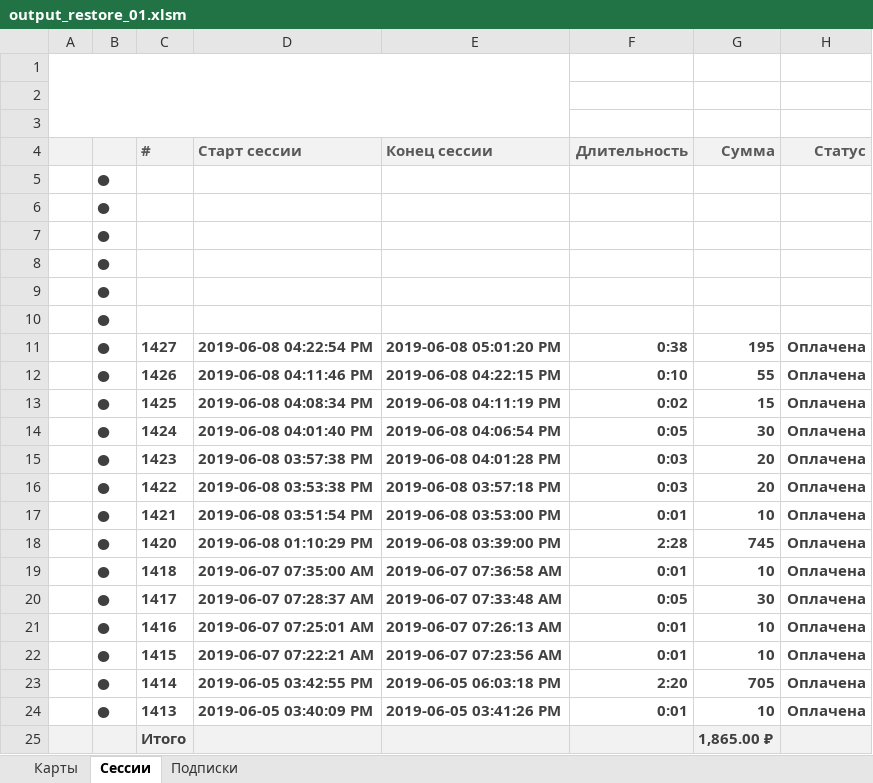
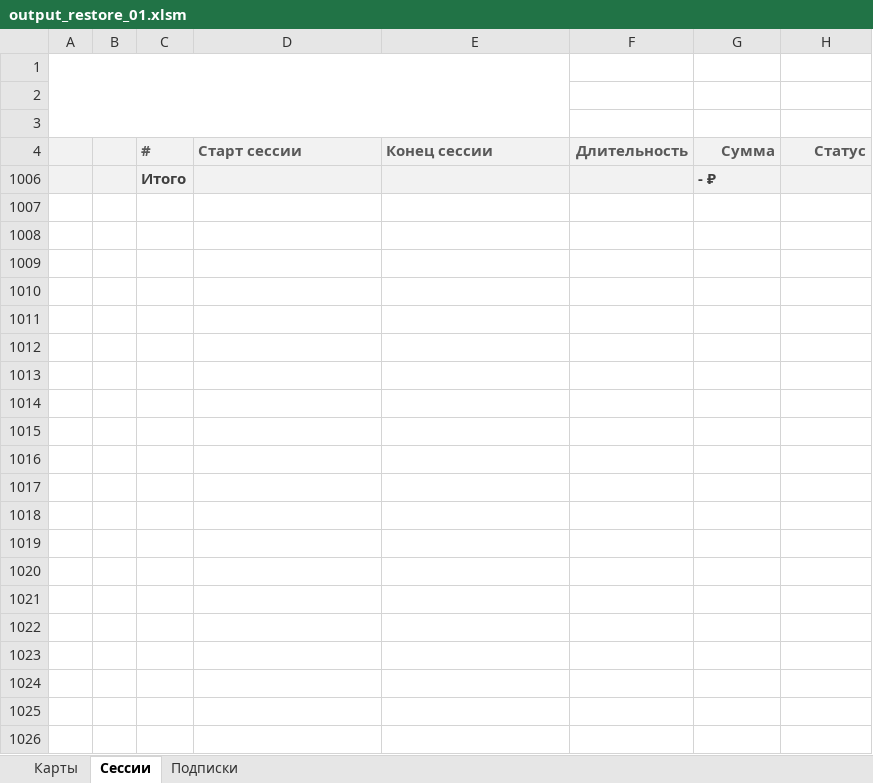
Before and after one commit to ShanderYO/parkpass_backend, an Excel workbook: lib/OpenXLSX/output_restore_01.xlsm, sheet Сессии, drawn as a sheet; values as stored, in another font and other column widths than the file's, no borders; charts and pictures and conditional formats not drawn; removed rows and columns are numbered as before the commit, all else as after; the diff names each change by its address in the sheet, - before the commit and + after, or states it on an @@ line.

Commit message:
Change template

```diff
--- a/lib/OpenXLSX/output_restore_01.xlsm (sheet Сессии)
+++ b/lib/OpenXLSX/output_restore_01.xlsm (sheet Сессии)
@@ row 5 hidden:  | ● @@
@@ row 6 hidden:  | ● @@
@@ row 7 hidden:  | ● @@
@@ row 8 hidden:  | ● @@
@@ row 9 hidden:  | ● @@
@@ row 10 hidden:  | ● @@
-row 11:  | ● | 1427 | 2019-06-08 04:22:54 PM | 2019-06-08 05:01:20 PM | 0:38 | 195 | Оплачена
-row 12:  | ● | 1426 | 2019-06-08 04:11:46 PM | 2019-06-08 04:22:15 PM | 0:10 | 55 | Оплачена
-row 13:  | ● | 1425 | 2019-06-08 04:08:34 PM | 2019-06-08 04:11:19 PM | 0:02 | 15 | Оплачена
-row 14:  | ● | 1424 | 2019-06-08 04:01:40 PM | 2019-06-08 04:06:54 PM | 0:05 | 30 | Оплачена
-row 15:  | ● | 1423 | 2019-06-08 03:57:38 PM | 2019-06-08 04:01:28 PM | 0:03 | 20 | Оплачена
-row 16:  | ● | 1422 | 2019-06-08 03:53:38 PM | 2019-06-08 03:57:18 PM | 0:03 | 20 | Оплачена
-row 17:  | ● | 1421 | 2019-06-08 03:51:54 PM | 2019-06-08 03:53:00 PM | 0:01 | 10 | Оплачена
-row 18:  | ● | 1420 | 2019-06-08 01:10:29 PM | 2019-06-08 03:39:00 PM | 2:28 | 745 | Оплачена
-row 19:  | ● | 1418 | 2019-06-07 07:35:00 AM | 2019-06-07 07:36:58 AM | 0:01 | 10 | Оплачена
-row 20:  | ● | 1417 | 2019-06-07 07:28:37 AM | 2019-06-07 07:33:48 AM | 0:05 | 30 | Оплачена
-row 21:  | ● | 1416 | 2019-06-07 07:25:01 AM | 2019-06-07 07:26:13 AM | 0:01 | 10 | Оплачена
-row 22:  | ● | 1415 | 2019-06-07 07:22:21 AM | 2019-06-07 07:23:56 AM | 0:01 | 10 | Оплачена
-row 23:  | ● | 1414 | 2019-06-05 03:42:55 PM | 2019-06-05 06:03:18 PM | 2:20 | 705 | Оплачена
-row 24:  | ● | 1413 | 2019-06-05 03:40:09 PM | 2019-06-05 03:41:26 PM | 0:01 | 10 | Оплачена
-G1006 (Сумма): 1,865.00 ₽
+G1006 (Сумма): - ₽
```
Also changed, not shown: hidden cells, charts or pictures.
